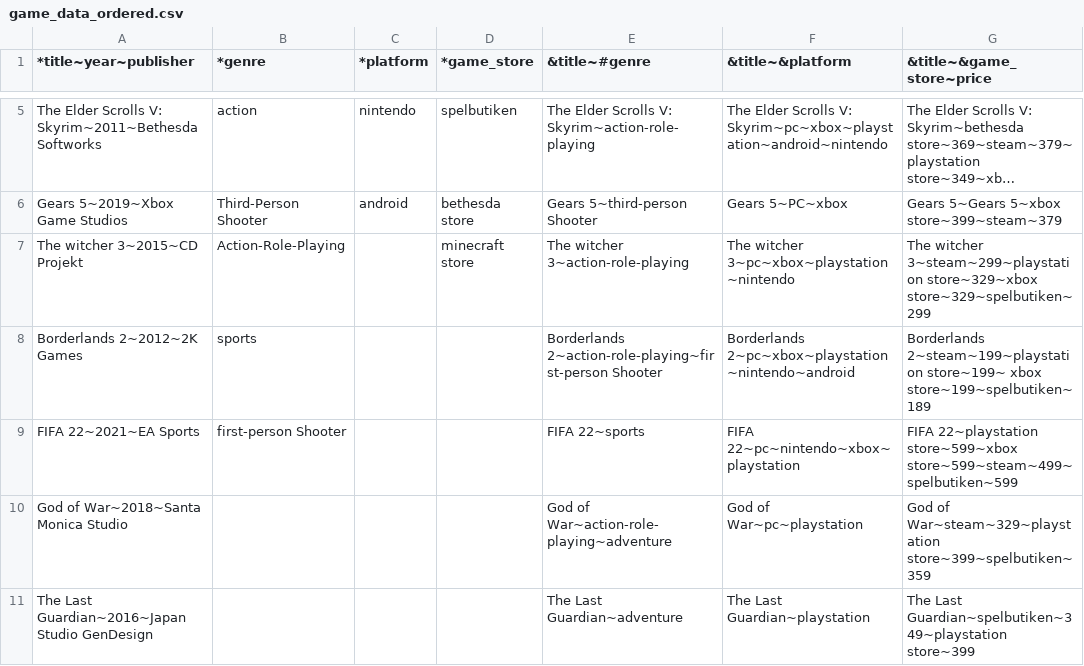
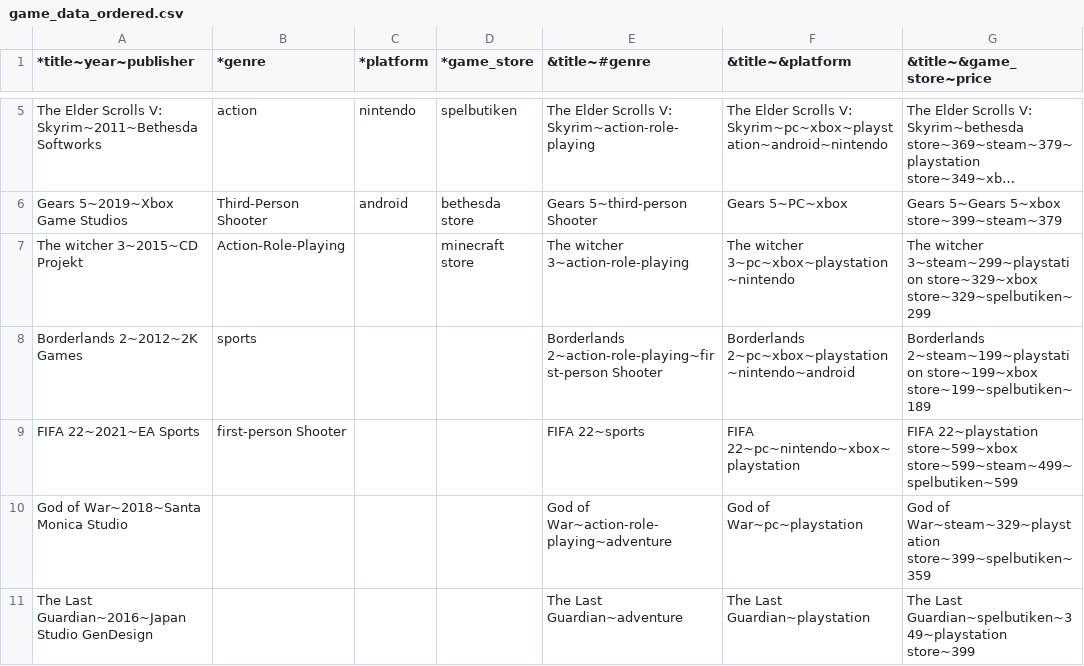
Before and after one commit to Lankylank/1DV503-programming-assignment-2, a CSV file: game_data_ordered.csv, drawn as a sheet; only a part is shown, gaps mark what is left out; long unchanged cells end in ….

Commit message:
test

```diff
--- a/game_data_ordered.csv
+++ b/game_data_ordered.csv
@@ -7,3 +7,3 @@ Gears 5~2019~Xbox Game Studios,Third-Person Shooter,android,bethesda store,Gears
 The witcher 3~2015~CD Projekt,Action-Role-Playing,,minecraft store,The witcher 3~action-role-playing,The witcher 3~pc~xbox~playstation~nintendo,The witcher 3~steam~299~playstation store~329~xbox store~329~spelbutiken~299
-Borderlands 2~2012~2K Games,sports,,,Borderlands 2~action-role-playing~first-person Shooter,Borderlands 2~pc~xbox~playstation~nintendo~android,Borderlands 2~steam~199~playstation store~199~ xbox store~199~spelbutiken~189
+Borderlands 2~2012~2K Games,sports,,,Borderlands 2~action-role-playing~first-person Shooter,Borderlands 2~pc~xbox~playstation~nintendo~android,Borderlands 2~steam~199~playstation store~199~xbox store~199~spelbutiken~189
 FIFA 22~2021~EA Sports,first-person Shooter,,,FIFA 22~sports,FIFA 22~pc~nintendo~xbox~playstation,FIFA 22~playstation store~599~xbox store~599~steam~499~spelbutiken~599
```
